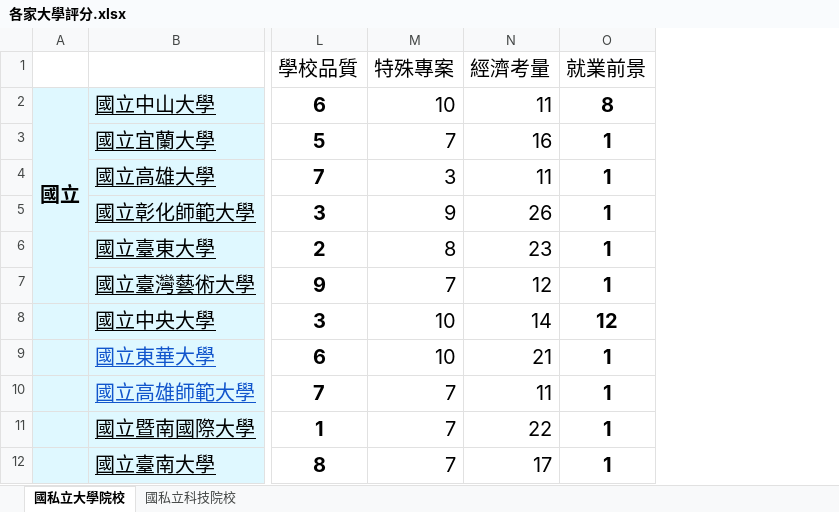
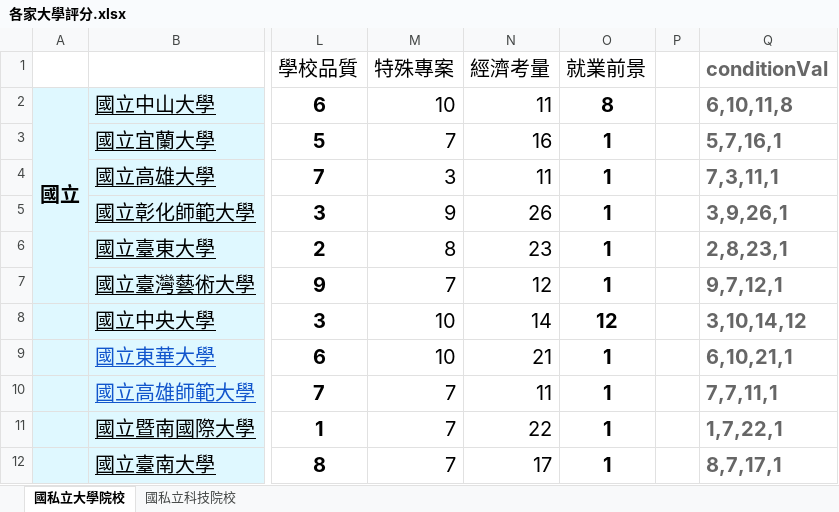
Before and after one commit to jasmine012833/excel, an Excel workbook: 各家大學評分.xlsx, sheet 國私立大學院校, drawn as a sheet; only a part is shown, gaps mark what is left out; values as stored, in another font and other column widths than the file's, no borders; the diff names each change by its address in the sheet, - before the commit and + after, or states it on an @@ line.

Commit message:
Add files via upload

```diff
--- a/各家大學評分.xlsx (sheet 國私立大學院校)
+++ b/各家大學評分.xlsx (sheet 國私立大學院校)
+column P, empty
+column Q (conditionVal), rows 2-12: 6,10,11,8 | 5,7,16,1 | 7,3,11,1 | 3,9,26,1 | 2,8,23,1 | 9,7,12,1 | 3,10,14,12 | 6,10,21,1 | 7,7,11,1 | 1,7,22,1 | 8,7,17,1
```
